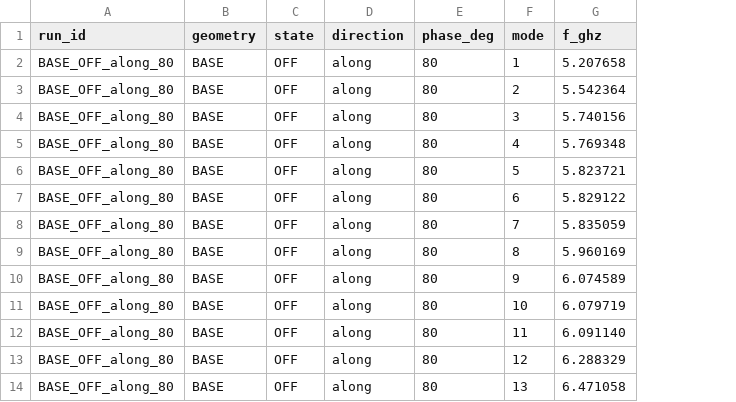
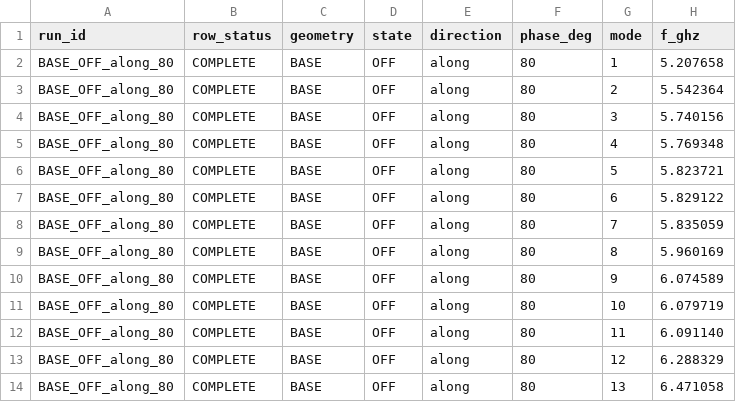
Before and after one commit to Bikash1208/lightweight_mom, a CSV file: results/sub6_cell_param/bar90_tune/modes_2025p1_rows.csv, drawn as a sheet; only a part is shown; the diff names each change by its address in the sheet, - before the commit and + after, or states it on an @@ line.

```diff
--- a/results/sub6_cell_param/bar90_tune/modes_2025p1_rows.csv
+++ b/results/sub6_cell_param/bar90_tune/modes_2025p1_rows.csv
+column B (row_status), rows 2-14: all COMPLETE
```
